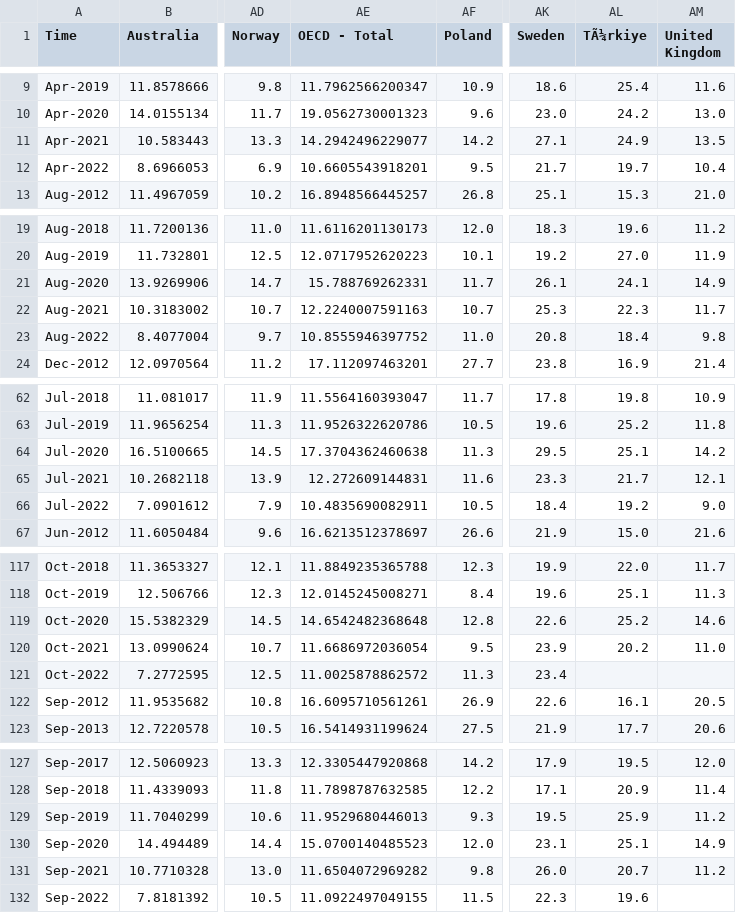
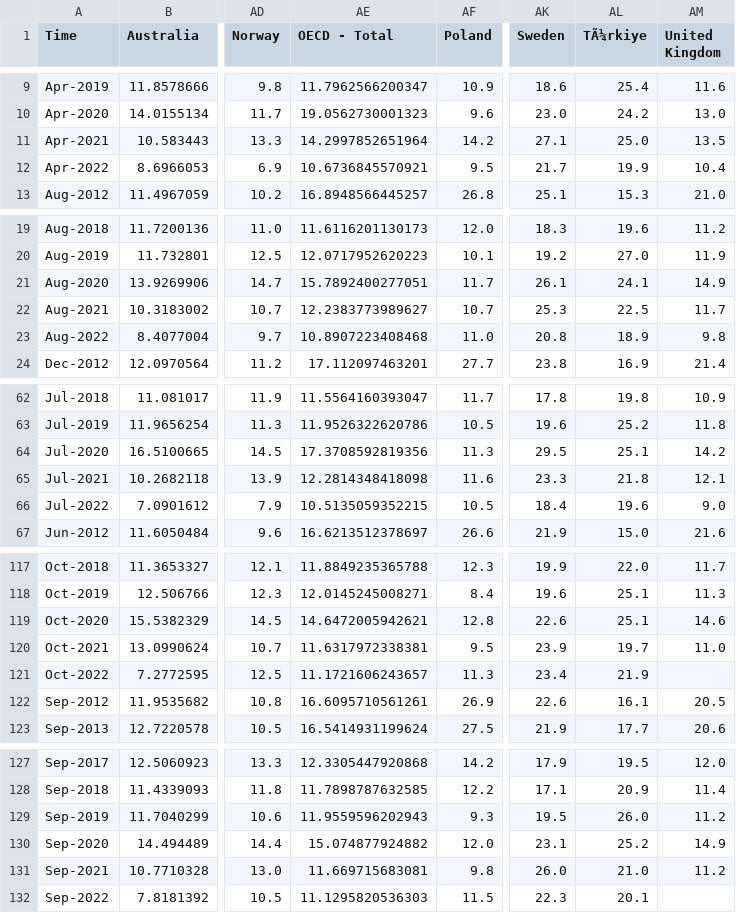
Before and after one commit to Qery-Data/NLM-Datatracker, a CSV file: data/OECD_MEI_Youth_Unemployment.csv, drawn as a sheet; only a part is shown, gaps mark what is left out; the diff covers the shown part only; the diff names each change by its address in the sheet, - before the commit and + after, or states it on an @@ line.

Commit message:
Latest data: Thu Dec 15 10:10:40 UTC 2022

```diff
--- a/data/OECD_MEI_Youth_Unemployment.csv
+++ b/data/OECD_MEI_Youth_Unemployment.csv
-AE11 (OECD - Total): 14.2942496229077
+AE11 (OECD - Total): 14.2997852651964
-AL11 (TÃ¼rkiye): 24.9
+AL11 (TÃ¼rkiye): 25.0
-AE12 (OECD - Total): 10.6605543918201
+AE12 (OECD - Total): 10.6736845570921
-AL12 (TÃ¼rkiye): 19.7
+AL12 (TÃ¼rkiye): 19.9
-AE21 (OECD - Total): 15.788769262331
+AE21 (OECD - Total): 15.7892400277051
-AE22 (OECD - Total): 12.2240007591163
+AE22 (OECD - Total): 12.2383773989627
-AL22 (TÃ¼rkiye): 22.3
+AL22 (TÃ¼rkiye): 22.5
-AE23 (OECD - Total): 10.8555946397752
+AE23 (OECD - Total): 10.8907223408468
-AL23 (TÃ¼rkiye): 18.4
+AL23 (TÃ¼rkiye): 18.9
-AE64 (OECD - Total): 17.3704362460638
+AE64 (OECD - Total): 17.3708592819356
-AE65 (OECD - Total): 12.272609144831
+AE65 (OECD - Total): 12.2814348418098
-AL65 (TÃ¼rkiye): 21.7
+AL65 (TÃ¼rkiye): 21.8
-AE66 (OECD - Total): 10.4835690082911
+AE66 (OECD - Total): 10.5135059352215
-AL66 (TÃ¼rkiye): 19.2
+AL66 (TÃ¼rkiye): 19.6
-AE119 (OECD - Total): 14.6542482368648
+AE119 (OECD - Total): 14.6472005942621
-AL119 (TÃ¼rkiye): 25.2
+AL119 (TÃ¼rkiye): 25.1
-AE120 (OECD - Total): 11.6686972036054
+AE120 (OECD - Total): 11.6317972338381
-AL120 (TÃ¼rkiye): 20.2
+AL120 (TÃ¼rkiye): 19.7
-AE121 (OECD - Total): 11.0025878862572
+AE121 (OECD - Total): 11.1721606243657
-AL121 (TÃ¼rkiye): (empty)
+AL121 (TÃ¼rkiye): 21.9
-AE129 (OECD - Total): 11.9529680446013
+AE129 (OECD - Total): 11.9559596202943
-AL129 (TÃ¼rkiye): 25.9
+AL129 (TÃ¼rkiye): 26.0
-AE130 (OECD - Total): 15.0700140485523
+AE130 (OECD - Total): 15.074877924882
-AL130 (TÃ¼rkiye): 25.1
+AL130 (TÃ¼rkiye): 25.2
-AE131 (OECD - Total): 11.6504072969282
+AE131 (OECD - Total): 11.669715683081
-AL131 (TÃ¼rkiye): 20.7
+AL131 (TÃ¼rkiye): 21.0
-AE132 (OECD - Total): 11.0922497049155
+AE132 (OECD - Total): 11.1295820536303
-AL132 (TÃ¼rkiye): 19.6
+AL132 (TÃ¼rkiye): 20.1
```
Also changed, not shown: 26 edited cells elsewhere in this file, data/OECD_MEI_Unemployment.csv.
